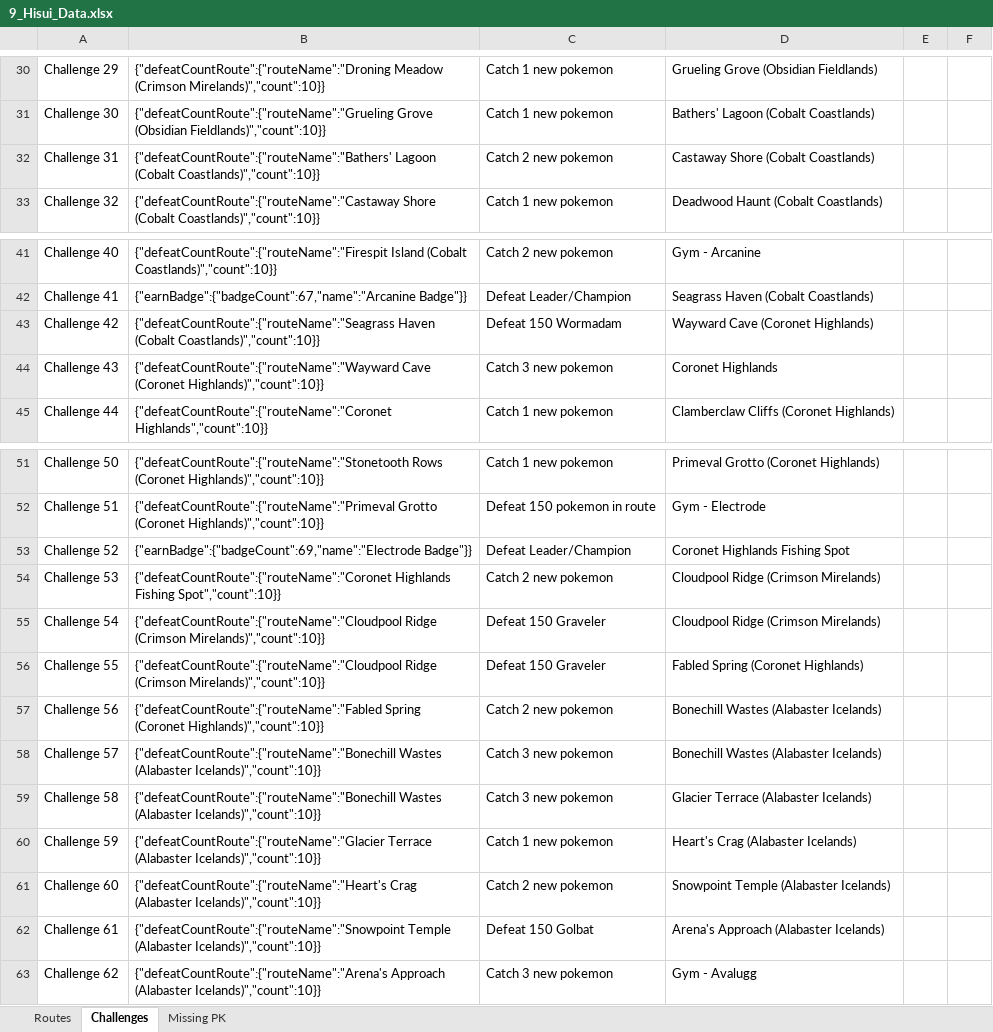
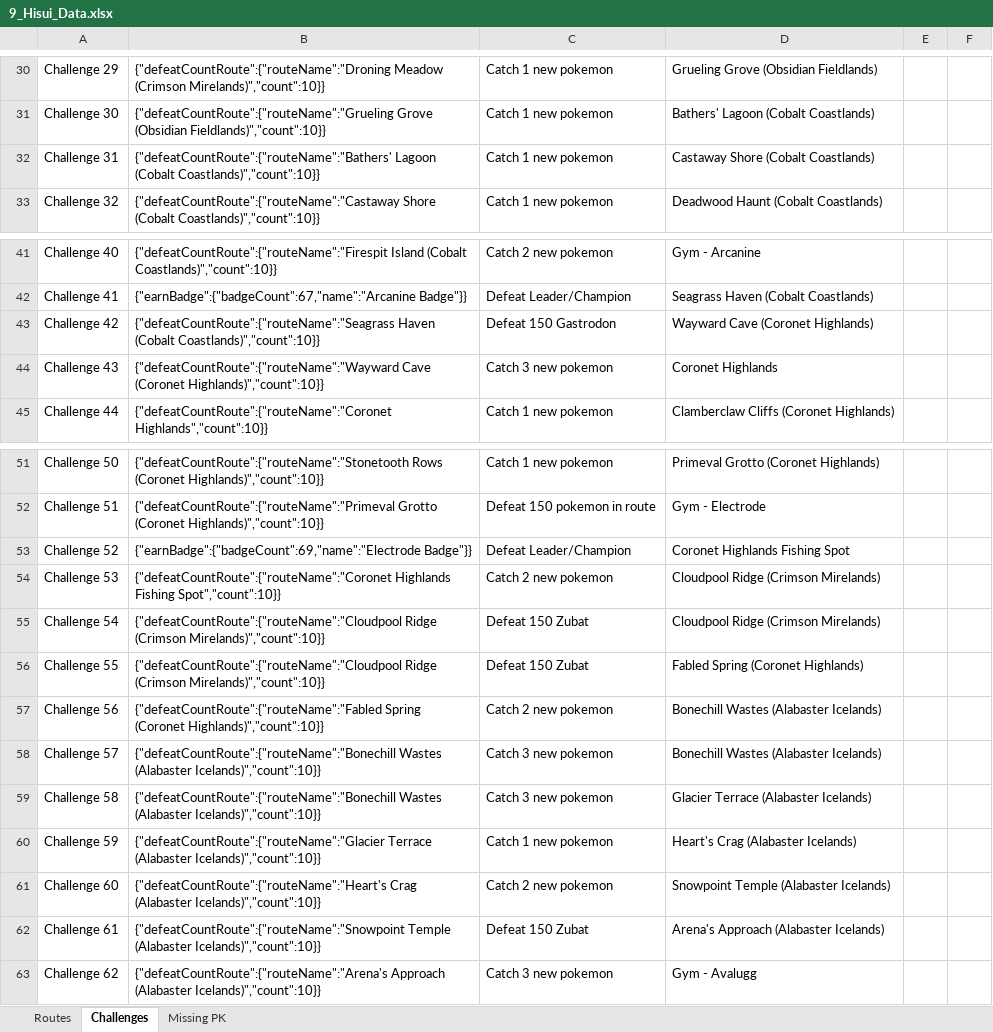
Before and after one commit to lsampaio1337-beep/PiW, an Excel workbook: xdata/9_Hisui_Data.xlsx, sheet Challenges, drawn as a sheet; only a part is shown, gaps mark what is left out; values as stored, in another font and other column widths than the file's, no borders; the diff names each change by its address in the sheet, - before the commit and + after, or states it on an @@ line.

```diff
--- a/xdata/9_Hisui_Data.xlsx (sheet Challenges)
+++ b/xdata/9_Hisui_Data.xlsx (sheet Challenges)
-C32: Catch 2 new pokemon
+C32: Catch 1 new pokemon
-C43: Defeat 150 Wormadam
+C43: Defeat 150 Gastrodon
-C55:C56: Defeat 150 Graveler
+C55:C56: Defeat 150 Zubat
-C62: Defeat 150 Golbat
+C62: Defeat 150 Zubat
```
Also changed, not shown: sheet Routes, 3 other files.
